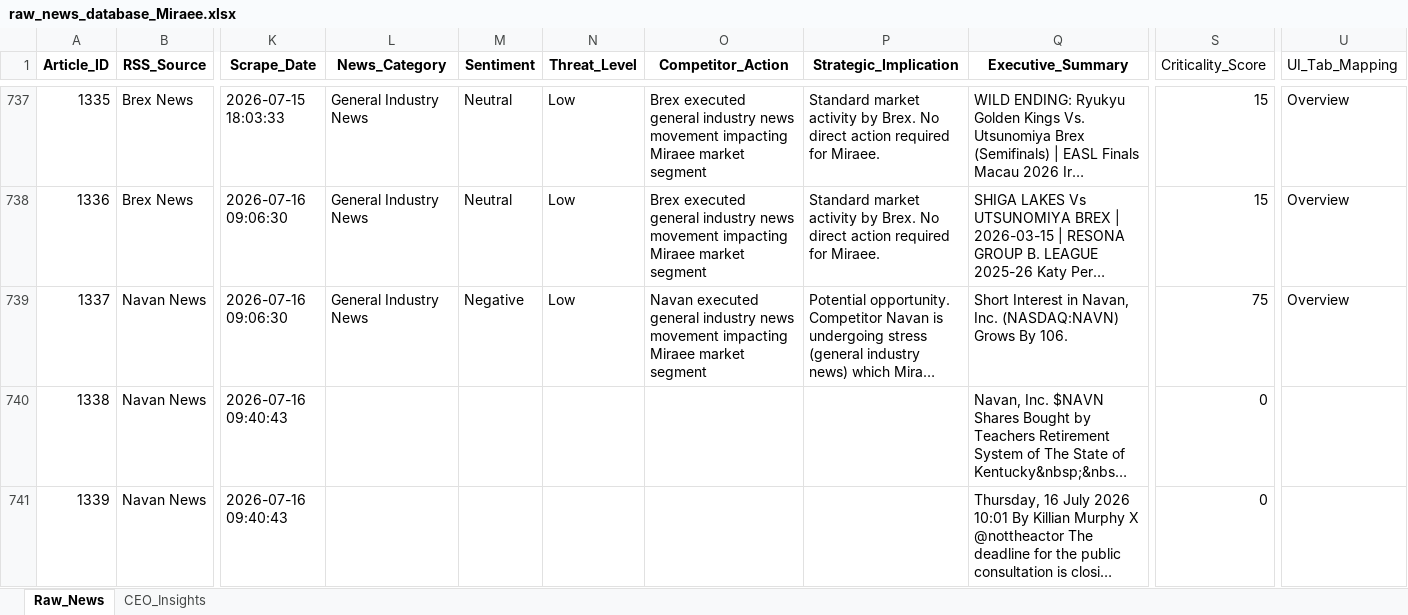
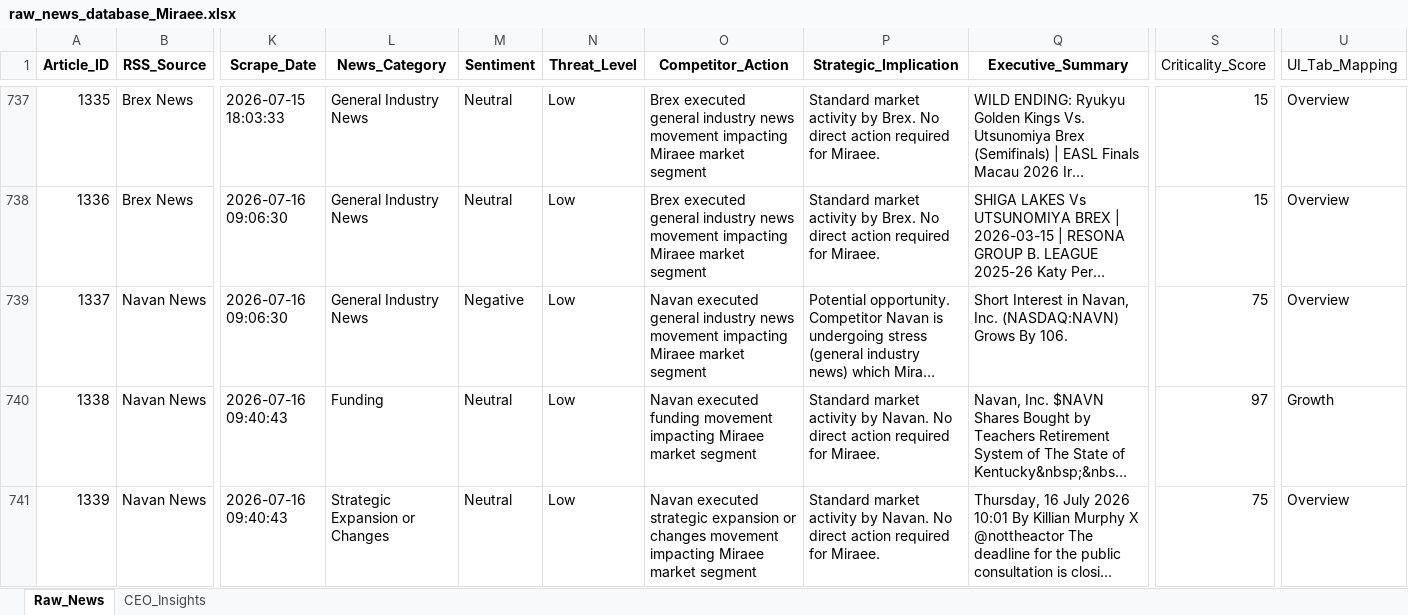
Before and after one commit to knirantar-Mondee/TabhiGroupDashboard_1, an Excel workbook: News_Dashboard/data/raw_news_database_Miraee.xlsx, sheet Raw_News, drawn as a sheet; only a part is shown, gaps mark what is left out; long unchanged cells end in …; values as stored, in another font and other column widths than the file's, no borders; the diff names each change by its address in the sheet, - before the commit and + after, or states it on an @@ line.

```diff
--- a/News_Dashboard/data/raw_news_database_Miraee.xlsx (sheet Raw_News)
+++ b/News_Dashboard/data/raw_news_database_Miraee.xlsx (sheet Raw_News)
-L740 (News_Category): (empty)
+L740 (News_Category): Funding
-M740:M741 (Sentiment): (empty)
+M740:M741 (Sentiment): Neutral
-N740:N741 (Threat_Level): (empty)
+N740:N741 (Threat_Level): Low
-O740 (Competitor_Action): (empty)
+O740 (Competitor_Action): Navan executed funding movement impacting Miraee market segment
-P740:P741 (Strategic_Implication): (empty)
+P740:P741 (Strategic_Implication): Standard market activity by Navan. No direct action required for Miraee.
-S740 (Criticality_Score): 0
+S740 (Criticality_Score): 97
-U740 (UI_Tab_Mapping): (empty)
+U740 (UI_Tab_Mapping): Growth
-L741 (News_Category): (empty)
+L741 (News_Category): Strategic Expansion or Changes
-O741 (Competitor_Action): (empty)
+O741 (Competitor_Action): Navan executed strategic expansion or changes movement impacting Miraee market segment
-S741 (Criticality_Score): 0
+S741 (Criticality_Score): 75
-U741 (UI_Tab_Mapping): (empty)
+U741 (UI_Tab_Mapping): Overview
```
Also changed, not shown: sheet CEO_Insights, News_Dashboard/data/raw_news_database_Mondee.xlsx, News_Intelligence/output/raw_news_database_Miraee.xlsx, 3 other files.
